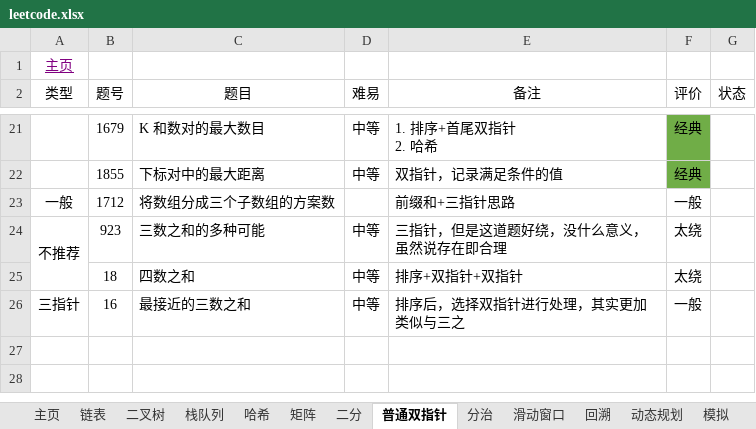
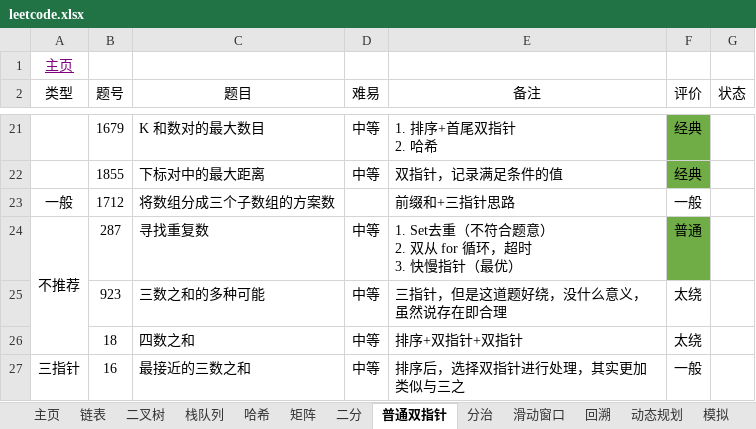
Before and after one commit to krest32/leetcode-record, an Excel workbook: leetcode/1. statistics/leetcode.xlsx, sheet 普通双指针, drawn as a sheet; only a part is shown, gaps mark what is left out; values as stored, in another font and other column widths than the file's, no borders; removed rows and columns are numbered as before the commit, all else as after; ↵ is a line break in a cell; the diff names each change by its address in the sheet, - before the commit and + after, or states it on an @@ line.

```diff
--- a/leetcode/1. statistics/leetcode.xlsx (sheet 普通双指针)
+++ b/leetcode/1. statistics/leetcode.xlsx (sheet 普通双指针)
+row 24: 不推荐 | 287 | 寻找重复数 | 中等 | 1. Set去重（不符合题意） ↵ 2. 双从 for 循环，超时 ↵ 3. 快慢指针（最优） | 普通
-A25 (类型): 不推荐
+A25 (类型): (empty)
-A24:A25 merged
```
Also changed, not shown: sheet 哈希, sheet 栈队列, 5 other files.
